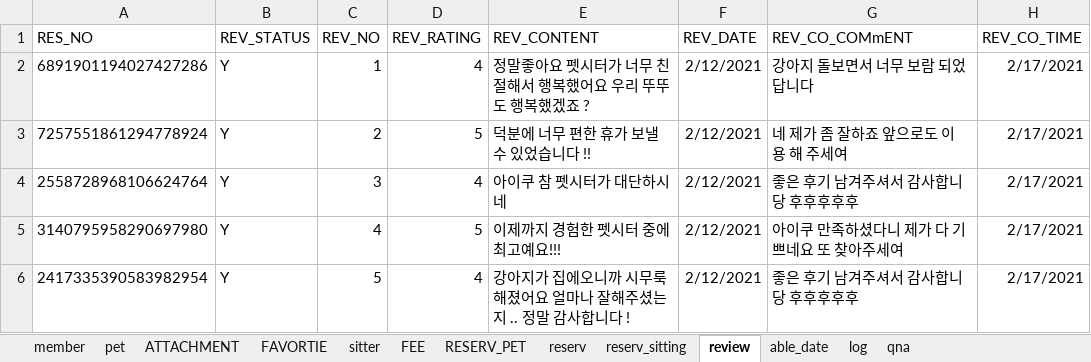
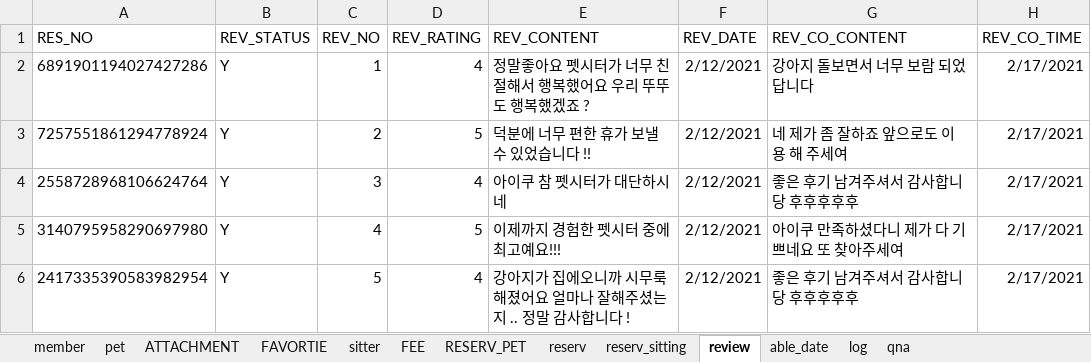
Before and after one commit to naldPark/petnolja, an Excel workbook: Petnolja/펫놀자_유저_DB.xlsx, sheet review, drawn as a sheet; only a part is shown; values as stored, in another font and other column widths than the file's, no borders; the diff names each change by its address in the sheet, - before the commit and + after, or states it on an @@ line.

```diff
--- a/Petnolja/펫놀자_유저_DB.xlsx (sheet review)
+++ b/Petnolja/펫놀자_유저_DB.xlsx (sheet review)
-G1: REV_CO_COMmENT
+G1: REV_CO_CONTENT
```
Also changed, not shown: sheet reserv, 1 other file.
